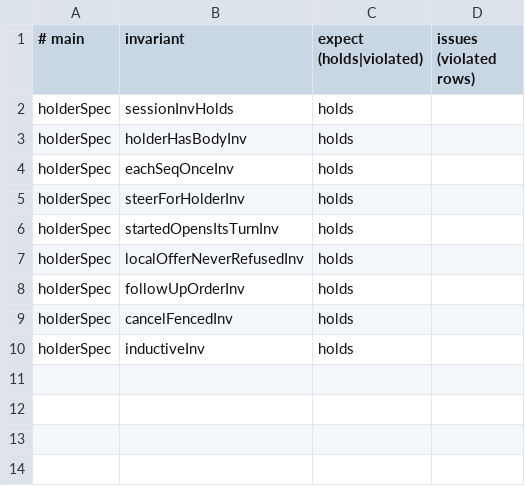
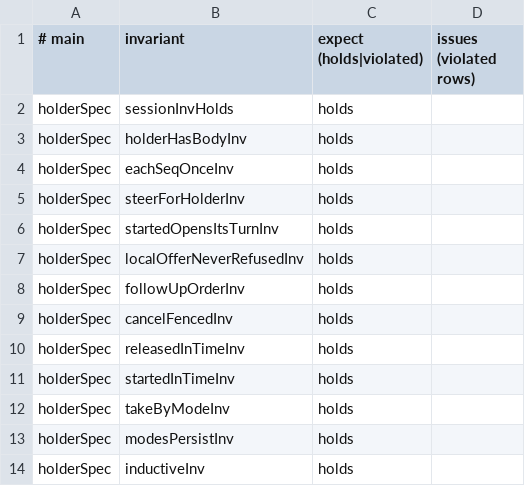
Before and after one commit to acmiyaguchi/fen, a TSV file: spec/core/tasks/proofs/holder/checks.tsv, drawn as a sheet; the diff names each change by its address in the sheet, - before the commit and + after, or states it on an @@ line.

```diff
--- a/spec/core/tasks/proofs/holder/checks.tsv
+++ b/spec/core/tasks/proofs/holder/checks.tsv
+row 10: holderSpec | releasedInTimeInv | holds
+row 11: holderSpec | startedInTimeInv | holds
+row 12: holderSpec | takeByModeInv | holds
+row 13: holderSpec | modesPersistInv | holds
```
Also changed, not shown: spec/core/tasks/proofs/holder/mutants.tsv, 3 other files.
